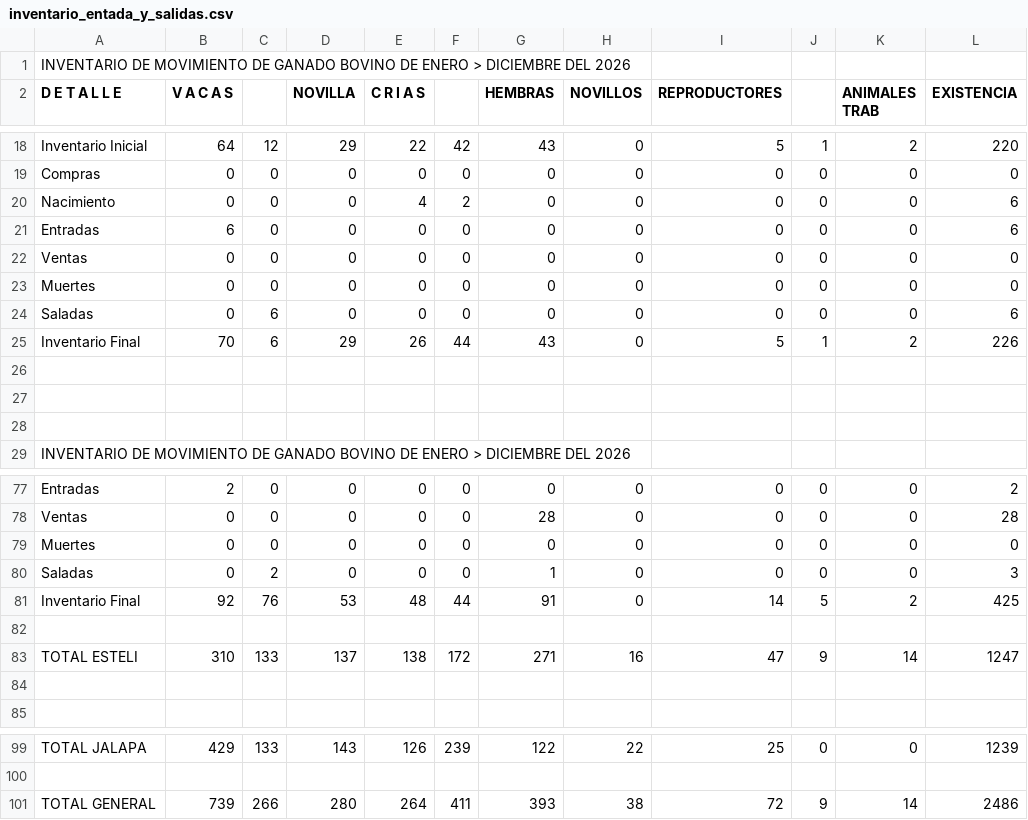
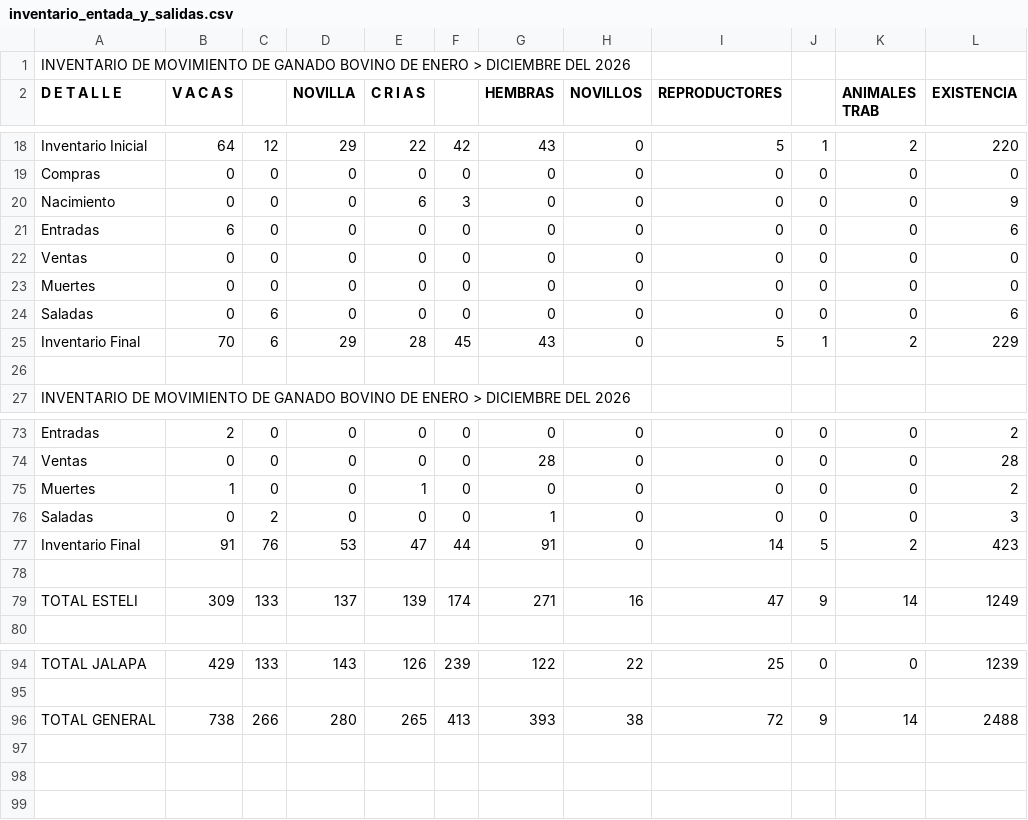
Before and after one commit to joseandresrodriguezmiranda19-droid/PLATOR-S.A, a CSV file: informe/data/inventario_entada_y_salidas.csv, drawn as a sheet; only a part is shown, gaps mark what is left out; the diff covers the shown part only.

```diff
--- a/informe/data/inventario_entada_y_salidas.csv
+++ b/informe/data/inventario_entada_y_salidas.csv
@@ -19,3 +19,3 @@ Inventario Inicial;64;12;29;22;42;43;0;5;1;2;220
 Compras;0;0;0;0;0;0;0;0;0;0;0
-Nacimiento;0;0;0;4;2;0;0;0;0;0;6
+Nacimiento;0;0;0;6;3;0;0;0;0;0;9
 Entradas;6;0;0;0;0;0;0;0;0;0;6
@@ -24,5 +24,3 @@ Muertes;0;0;0;0;0;0;0;0;0;0;0
 Saladas;0;6;0;0;0;0;0;0;0;0;6
-Inventario Final;70;6;29;26;44;43;0;5;1;2;226
-;;;;;;;;;;;
-;;;;;;;;;;;
+Inventario Final;70;6;29;28;45;43;0;5;1;2;229
 ;;;;;;;;;;;
@@ -78,8 +74,7 @@ Entradas;2;0;0;0;0;0;0;0;0;0;2
 Ventas;0;0;0;0;0;28;0;0;0;0;28
-Muertes;0;0;0;0;0;0;0;0;0;0;0
+Muertes;1;0;0;1;0;0;0;0;0;0;2
 Saladas;0;2;0;0;0;1;0;0;0;0;3
-Inventario Final;92;76;53;48;44;91;0;14;5;2;425
+Inventario Final;91;76;53;47;44;91;0;14;5;2;423
 ;;;;;;;;;;;
-TOTAL  ESTELI;310;133;137;138;172;271;16;47;9;14;1247
-;;;;;;;;;;;
+TOTAL  ESTELI;309;133;137;139;174;271;16;47;9;14;1249
 ;;;;;;;;;;;
@@ -100,2 +95,2 @@ TOTAL   JALAPA;429;133;143;126;239;122;22;25;0;0;1239
 ;;;;;;;;;;;
-TOTAL GENERAL;739;266;280;264;411;393;38;72;9;14;2486
+TOTAL GENERAL;738;266;280;265;413;393;38;72;9;14;2488
```
Also changed, not shown: 2 removed rows and 4 edited cells elsewhere in this file, informe/data/destete_terneros.csv, informe/data/flujo_de_ganado_x_categoria.csv, 5 other files.
